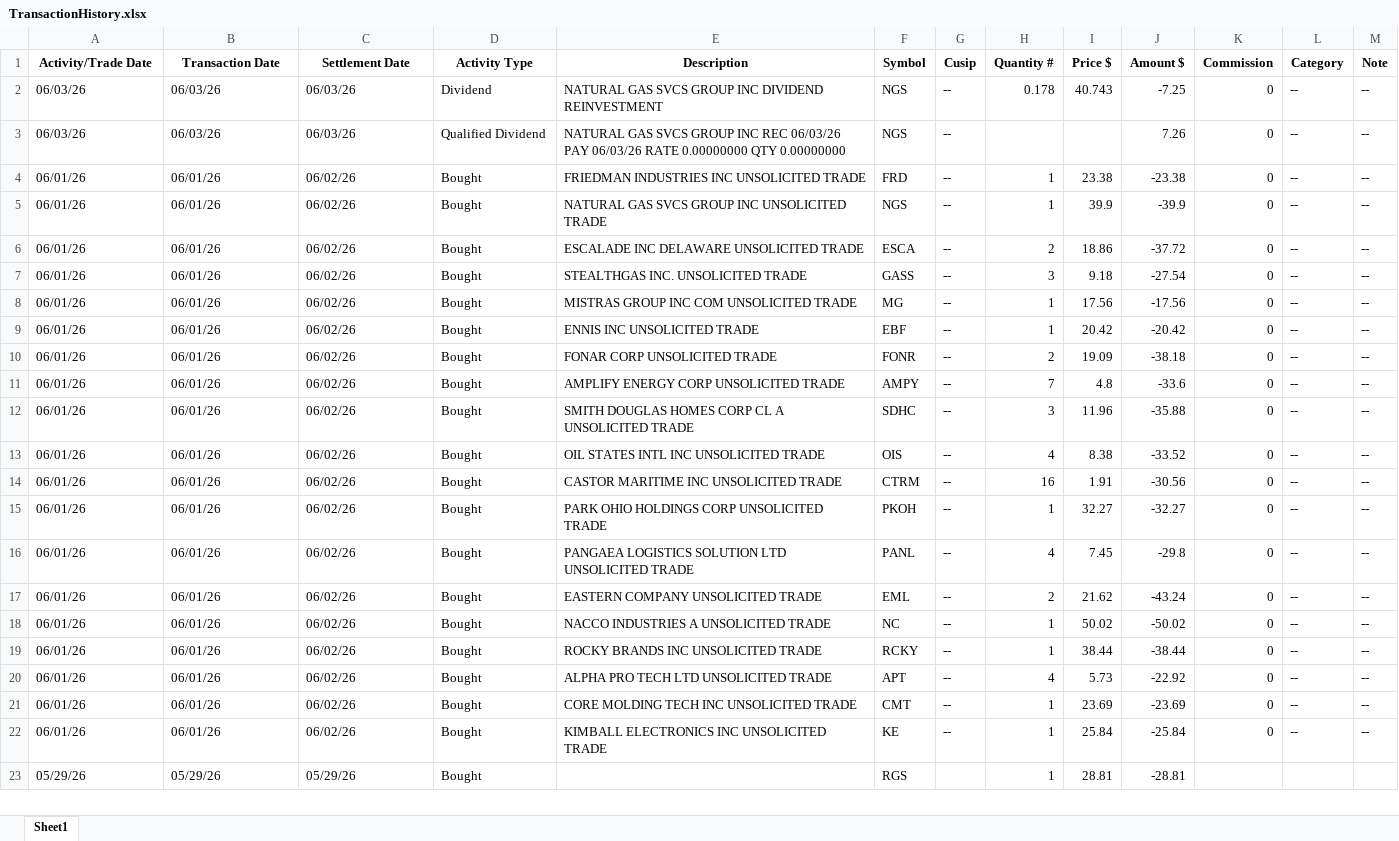
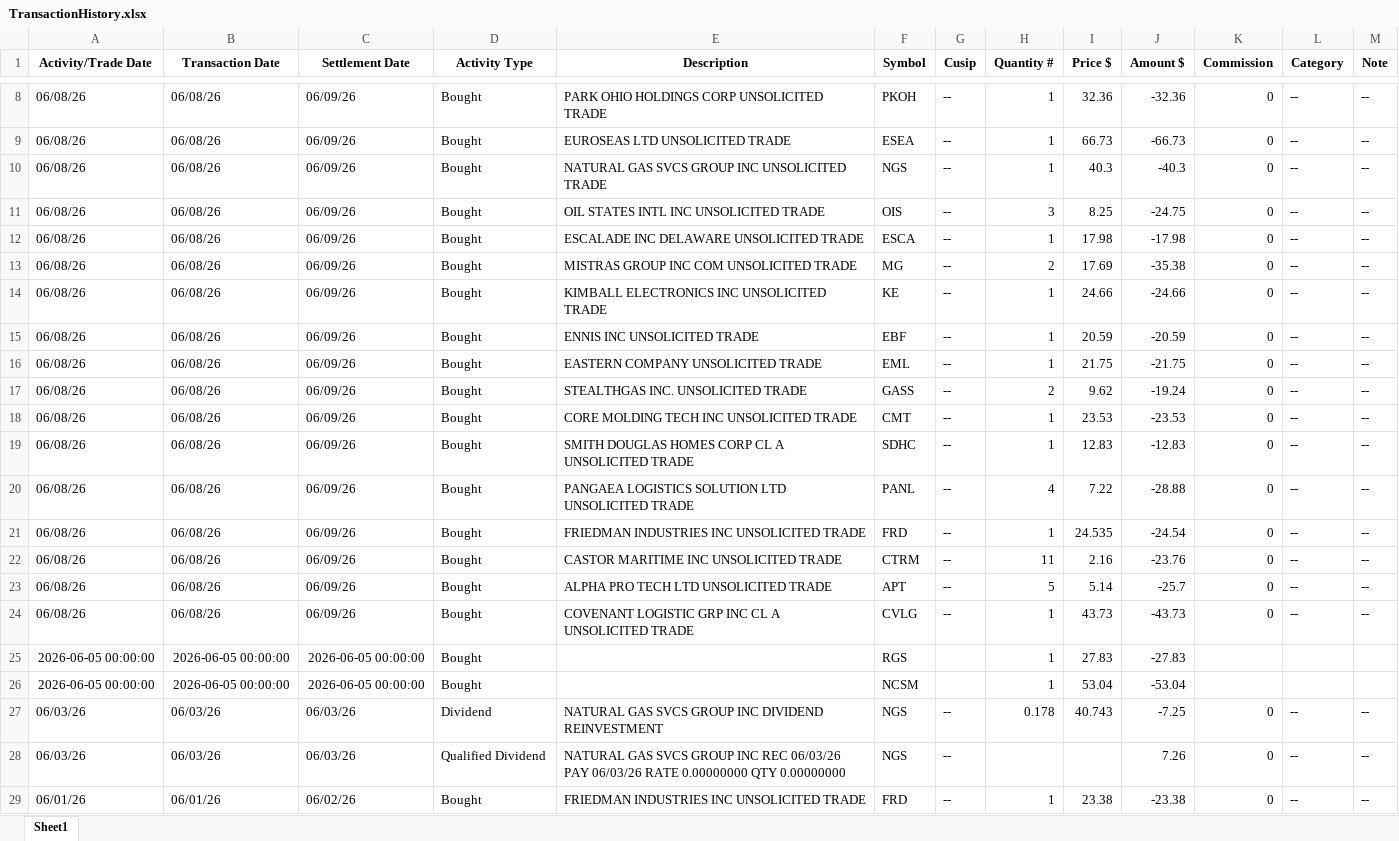
Before and after one commit to rickshilling/shadowPortfolio, an Excel workbook: TransactionHistory.xlsx, sheet Sheet1, drawn as a sheet; only a part is shown, gaps mark what is left out; the shorter side is filled out with more unchanged rows; values as stored, in another font and other column widths than the file's, no borders; the diff covers the shown part only; the diff names each change by its address in the sheet, - before the commit and + after, or states it on an @@ line.

```diff
--- a/TransactionHistory.xlsx (sheet Sheet1)
+++ b/TransactionHistory.xlsx (sheet Sheet1)
+row 8: 06/08/26 | 06/08/26 | 06/09/26 | Bought | PARK OHIO HOLDINGS CORP UNSOLICITED TRADE | PKOH | -- | 1 | 32.36 | -32.36 | 0 | -- | --
+row 9: 06/08/26 | 06/08/26 | 06/09/26 | Bought | EUROSEAS LTD UNSOLICITED TRADE | ESEA | -- | 1 | 66.73 | -66.73 | 0 | -- | --
+row 10: 06/08/26 | 06/08/26 | 06/09/26 | Bought | NATURAL GAS SVCS GROUP INC UNSOLICITED TRADE | NGS | -- | 1 | 40.3 | -40.3 | 0 | -- | --
+row 11: 06/08/26 | 06/08/26 | 06/09/26 | Bought | OIL STATES INTL INC UNSOLICITED TRADE | OIS | -- | 3 | 8.25 | -24.75 | 0 | -- | --
+row 12: 06/08/26 | 06/08/26 | 06/09/26 | Bought | ESCALADE INC DELAWARE UNSOLICITED TRADE | ESCA | -- | 1 | 17.98 | -17.98 | 0 | -- | --
+row 13: 06/08/26 | 06/08/26 | 06/09/26 | Bought | MISTRAS GROUP INC COM UNSOLICITED TRADE | MG | -- | 2 | 17.69 | -35.38 | 0 | -- | --
+row 14: 06/08/26 | 06/08/26 | 06/09/26 | Bought | KIMBALL ELECTRONICS INC UNSOLICITED TRADE | KE | -- | 1 | 24.66 | -24.66 | 0 | -- | --
+row 15: 06/08/26 | 06/08/26 | 06/09/26 | Bought | ENNIS INC UNSOLICITED TRADE | EBF | -- | 1 | 20.59 | -20.59 | 0 | -- | --
+row 16: 06/08/26 | 06/08/26 | 06/09/26 | Bought | EASTERN COMPANY UNSOLICITED TRADE | EML | -- | 1 | 21.75 | -21.75 | 0 | -- | --
+row 17: 06/08/26 | 06/08/26 | 06/09/26 | Bought | STEALTHGAS INC. UNSOLICITED TRADE | GASS | -- | 2 | 9.62 | -19.24 | 0 | -- | --
+row 18: 06/08/26 | 06/08/26 | 06/09/26 | Bought | CORE MOLDING TECH INC UNSOLICITED TRADE | CMT | -- | 1 | 23.53 | -23.53 | 0 | -- | --
+row 19: 06/08/26 | 06/08/26 | 06/09/26 | Bought | SMITH DOUGLAS HOMES CORP CL A UNSOLICITED TRADE | SDHC | -- | 1 | 12.83 | -12.83 | 0 | -- | --
+row 20: 06/08/26 | 06/08/26 | 06/09/26 | Bought | PANGAEA LOGISTICS SOLUTION LTD UNSOLICITED TRADE | PANL | -- | 4 | 7.22 | -28.88 | 0 | -- | --
+row 21: 06/08/26 | 06/08/26 | 06/09/26 | Bought | FRIEDMAN INDUSTRIES INC UNSOLICITED TRADE | FRD | -- | 1 | 24.535 | -24.54 | 0 | -- | --
+row 22: 06/08/26 | 06/08/26 | 06/09/26 | Bought | CASTOR MARITIME INC UNSOLICITED TRADE | CTRM | -- | 11 | 2.16 | -23.76 | 0 | -- | --
+row 23: 06/08/26 | 06/08/26 | 06/09/26 | Bought | ALPHA PRO TECH LTD UNSOLICITED TRADE | APT | -- | 5 | 5.14 | -25.7 | 0 | -- | --
+row 24: 06/08/26 | 06/08/26 | 06/09/26 | Bought | COVENANT LOGISTIC GRP INC CL A UNSOLICITED TRADE | CVLG | -- | 1 | 43.73 | -43.73 | 0 | -- | --
+row 25: 2026-06-05 00:00:00 | 2026-06-05 00:00:00 | 2026-06-05 00:00:00 | Bought |  | RGS |  | 1 | 27.83 | -27.83
+row 26: 2026-06-05 00:00:00 | 2026-06-05 00:00:00 | 2026-06-05 00:00:00 | Bought |  | NCSM |  | 1 | 53.04 | -53.04
```
Also changed, not shown: 6 added rows elsewhere in this sheet, AAII.xlsx, 1 other file.
